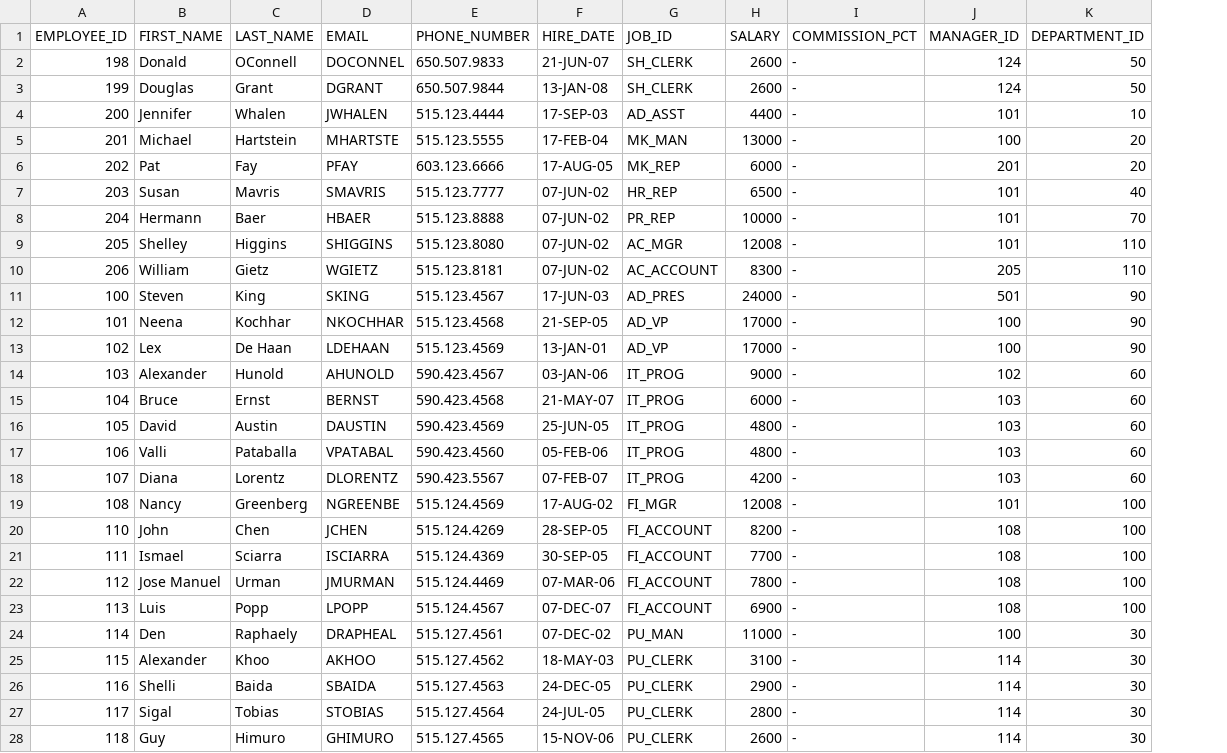
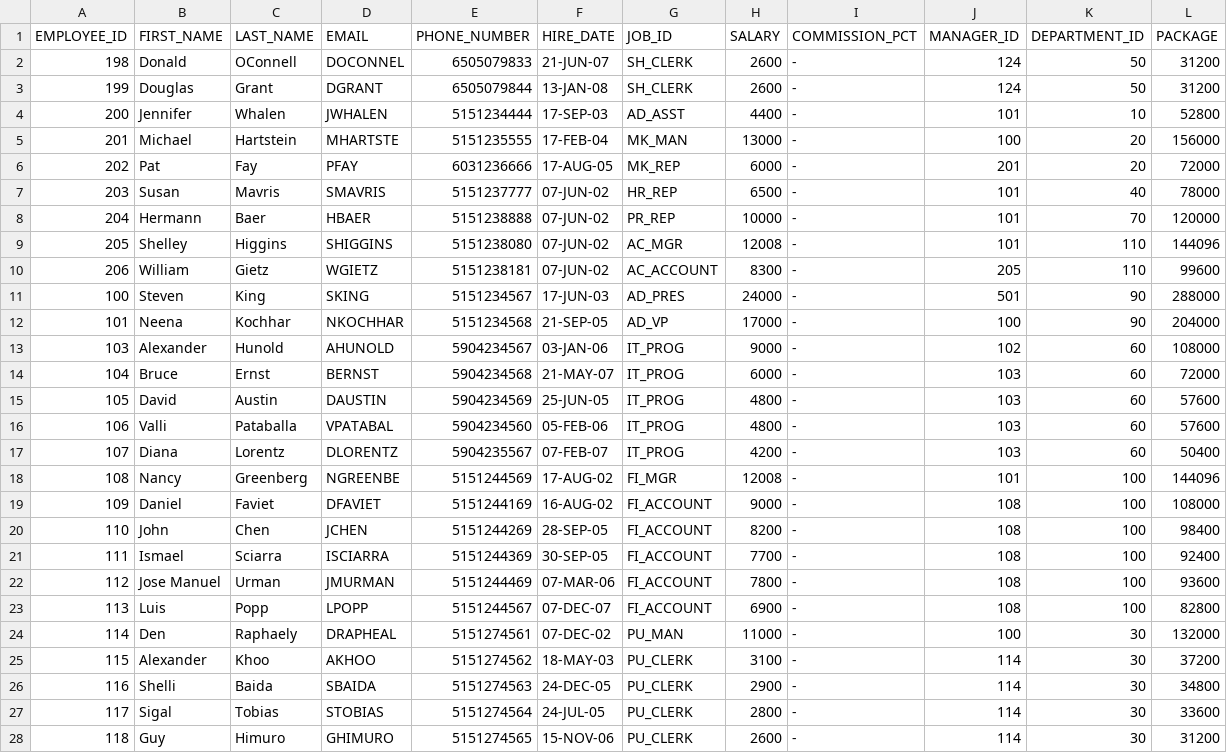
Before and after one commit to ravip88/python_behave_training, a CSV file: file_transfer/Target/employees.csv, drawn as a sheet; only a part is shown; removed rows and columns are numbered as before the commit, all else as after; the diff covers the shown part only; the diff names each change by its address in the sheet, - before the commit and + after, or states it on an @@ line.

```diff
--- a/file_transfer/Target/employees.csv
+++ b/file_transfer/Target/employees.csv
+column L (PACKAGE), rows 2-18: 31200 | 31200 | 52800 | 156000 | 72000 | 78000 | 120000 | 144096 | 99600 | 288000 | 204000 | 108000 | 72000 | 57600 | 57600 | 50400 | 144096; rows 20-28: 98400 | 92400 | 93600 | 82800 | 132000 | 37200 | 34800 | 33600 | 31200
-E2 (PHONE_NUMBER): 650.507.9833
+E2 (PHONE_NUMBER): 6505079833
-E3 (PHONE_NUMBER): 650.507.9844
+E3 (PHONE_NUMBER): 6505079844
-E4 (PHONE_NUMBER): 515.123.4444
+E4 (PHONE_NUMBER): 5151234444
-E5 (PHONE_NUMBER): 515.123.5555
+E5 (PHONE_NUMBER): 5151235555
-E6 (PHONE_NUMBER): 603.123.6666
+E6 (PHONE_NUMBER): 6031236666
-E7 (PHONE_NUMBER): 515.123.7777
+E7 (PHONE_NUMBER): 5151237777
-E8 (PHONE_NUMBER): 515.123.8888
+E8 (PHONE_NUMBER): 5151238888
-E9 (PHONE_NUMBER): 515.123.8080
+E9 (PHONE_NUMBER): 5151238080
-E10 (PHONE_NUMBER): 515.123.8181
+E10 (PHONE_NUMBER): 5151238181
-E11 (PHONE_NUMBER): 515.123.4567
+E11 (PHONE_NUMBER): 5151234567
-E12 (PHONE_NUMBER): 515.123.4568
+E12 (PHONE_NUMBER): 5151234568
-row 13: 102 | Lex | De Haan | LDEHAAN | 515.123.4569 | 13-JAN-01 | AD_VP | 17000 | - | 100 | 90
-E13 (PHONE_NUMBER): 590.423.4567
+E13 (PHONE_NUMBER): 5904234567
-E14 (PHONE_NUMBER): 590.423.4568
+E14 (PHONE_NUMBER): 5904234568
-E15 (PHONE_NUMBER): 590.423.4569
+E15 (PHONE_NUMBER): 5904234569
-E16 (PHONE_NUMBER): 590.423.4560
+E16 (PHONE_NUMBER): 5904234560
-E17 (PHONE_NUMBER): 590.423.5567
+E17 (PHONE_NUMBER): 5904235567
-E18 (PHONE_NUMBER): 515.124.4569
+E18 (PHONE_NUMBER): 5151244569
+row 19: 109 | Daniel | Faviet | DFAVIET | 5151244169 | 16-AUG-02 | FI_ACCOUNT | 9000 | - | 108 | 100 | 108000
-E20 (PHONE_NUMBER): 515.124.4269
+E20 (PHONE_NUMBER): 5151244269
-E21 (PHONE_NUMBER): 515.124.4369
+E21 (PHONE_NUMBER): 5151244369
-E22 (PHONE_NUMBER): 515.124.4469
+E22 (PHONE_NUMBER): 5151244469
-E23 (PHONE_NUMBER): 515.124.4567
+E23 (PHONE_NUMBER): 5151244567
-E24 (PHONE_NUMBER): 515.127.4561
+E24 (PHONE_NUMBER): 5151274561
-E25 (PHONE_NUMBER): 515.127.4562
+E25 (PHONE_NUMBER): 5151274562
-E26 (PHONE_NUMBER): 515.127.4563
+E26 (PHONE_NUMBER): 5151274563
-E27 (PHONE_NUMBER): 515.127.4564
+E27 (PHONE_NUMBER): 5151274564
-E28 (PHONE_NUMBER): 515.127.4565
+E28 (PHONE_NUMBER): 5151274565
```
Also changed, not shown: 22 edited cells elsewhere in this file, 9 other files.
